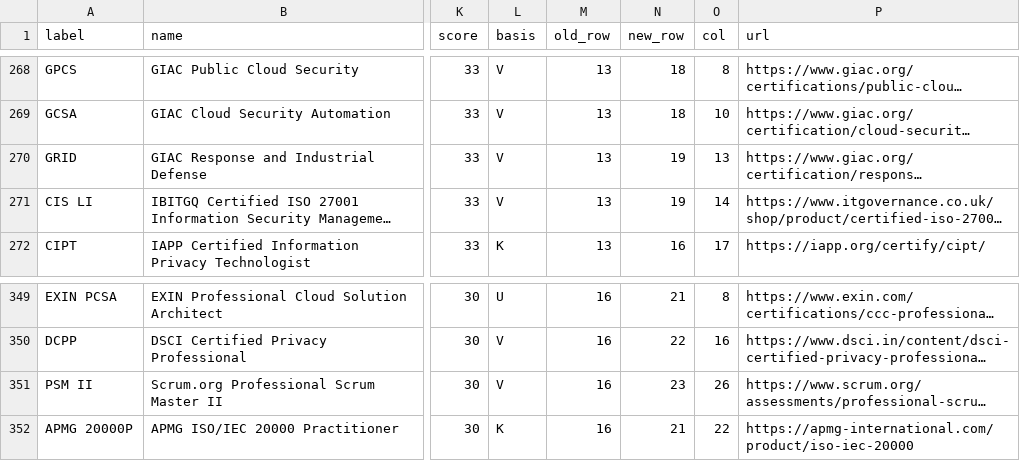
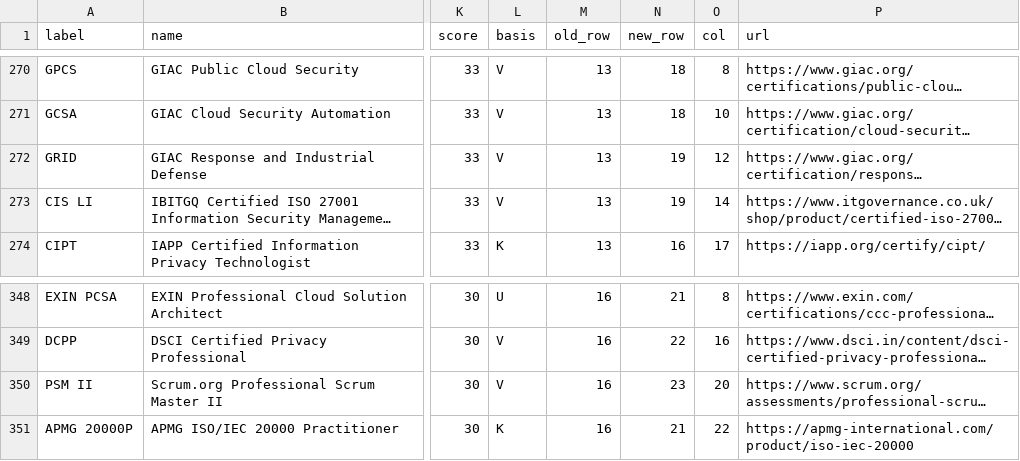
Before and after one commit to at9701/security-certification-map, a CSV file: data/ranked.csv, drawn as a sheet; only a part is shown, gaps mark what is left out; long unchanged cells end in …; addresses are those after the commit; the diff covers the shown part only; the diff names each change by its address in the sheet, - before the commit and + after, or states it on an @@ line.

```diff
--- a/data/ranked.csv
+++ b/data/ranked.csv
-O272 (col): 13
+O272 (col): 12
-O350 (col): 26
+O350 (col): 20
```
Also changed, not shown: 3 added rows, 3 removed rows and 7 edited cells elsewhere in this file, data/prices.csv, 4 other files.
